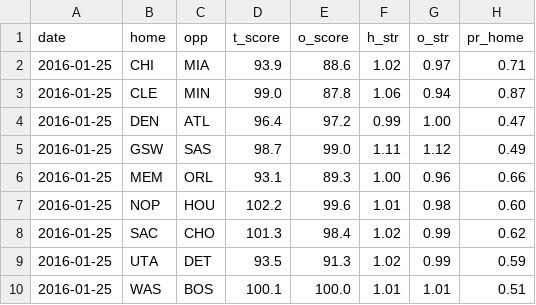
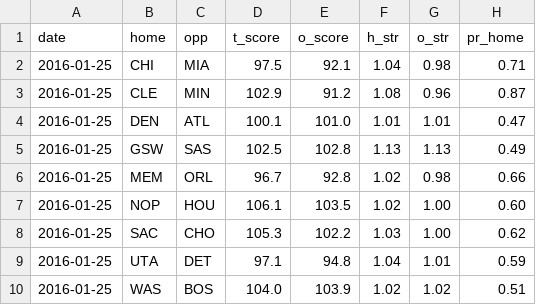
Before and after one commit to octonion/basketball, a CSV file: bbref/sos/predict_daily.csv, drawn as a sheet.

```diff
--- a/bbref/sos/predict_daily.csv
+++ b/bbref/sos/predict_daily.csv
@@ -1,10 +1,10 @@
 date,home,opp,t_score,o_score,h_str,o_str,pr_home
-2016-01-25,CHI,MIA,93.9,88.6,1.02,0.97,0.71
-2016-01-25,CLE,MIN,99.0,87.8,1.06,0.94,0.87
-2016-01-25,DEN,ATL,96.4,97.2,0.99,1.00,0.47
-2016-01-25,GSW,SAS,98.7,99.0,1.11,1.12,0.49
-2016-01-25,MEM,ORL,93.1,89.3,1.00,0.96,0.66
-2016-01-25,NOP,HOU,102.2,99.6,1.01,0.98,0.60
-2016-01-25,SAC,CHO,101.3,98.4,1.02,0.99,0.62
-2016-01-25,UTA,DET,93.5,91.3,1.02,0.99,0.59
-2016-01-25,WAS,BOS,100.1,100.0,1.01,1.01,0.51
+2016-01-25,CHI,MIA,97.5,92.1,1.04,0.98,0.71
+2016-01-25,CLE,MIN,102.9,91.2,1.08,0.96,0.87
+2016-01-25,DEN,ATL,100.1,101.0,1.01,1.01,0.47
+2016-01-25,GSW,SAS,102.5,102.8,1.13,1.13,0.49
+2016-01-25,MEM,ORL,96.7,92.8,1.02,0.98,0.66
+2016-01-25,NOP,HOU,106.1,103.5,1.02,1.00,0.60
+2016-01-25,SAC,CHO,105.3,102.2,1.03,1.00,0.62
+2016-01-25,UTA,DET,97.1,94.8,1.04,1.01,0.59
+2016-01-25,WAS,BOS,104.0,103.9,1.02,1.02,0.51
```
Also changed, not shown: bbref/sos/predict_weekly.csv, 5 other files.
